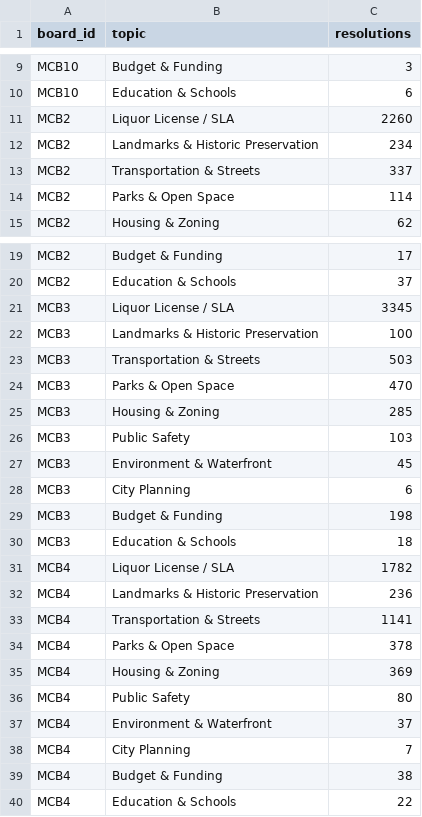
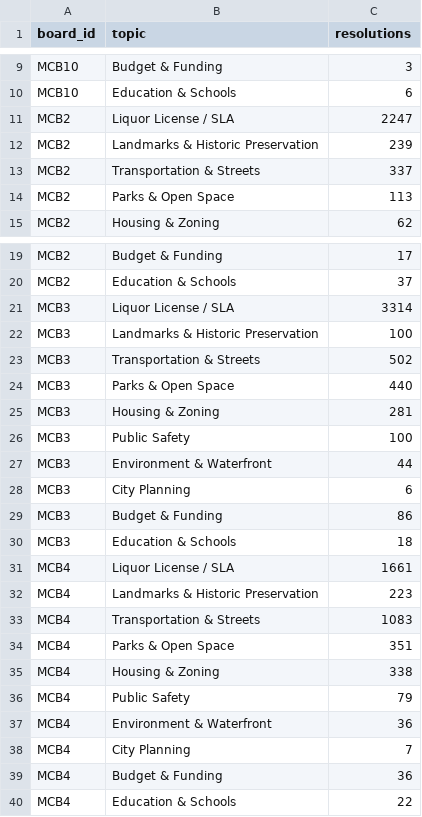
Before and after one commit to TalR24/nycur-data-website, a CSV file: cb-resolutions/data/top_topics.csv, drawn as a sheet; only a part is shown, gaps mark what is left out; the diff covers the shown part only.

```diff
--- a/cb-resolutions/data/top_topics.csv
+++ b/cb-resolutions/data/top_topics.csv
@@ -10,6 +10,6 @@ MCB10,Budget & Funding,3
 MCB10,Education & Schools,6
-MCB2,Liquor License / SLA,2260
-MCB2,Landmarks & Historic Preservation,234
+MCB2,Liquor License / SLA,2247
+MCB2,Landmarks & Historic Preservation,239
 MCB2,Transportation & Streets,337
-MCB2,Parks & Open Space,114
+MCB2,Parks & Open Space,113
 MCB2,Housing & Zoning,62
@@ -20,21 +20,21 @@ MCB2,Budget & Funding,17
 MCB2,Education & Schools,37
-MCB3,Liquor License / SLA,3345
+MCB3,Liquor License / SLA,3314
 MCB3,Landmarks & Historic Preservation,100
-MCB3,Transportation & Streets,503
-MCB3,Parks & Open Space,470
-MCB3,Housing & Zoning,285
-MCB3,Public Safety,103
-MCB3,Environment & Waterfront,45
+MCB3,Transportation & Streets,502
+MCB3,Parks & Open Space,440
+MCB3,Housing & Zoning,281
+MCB3,Public Safety,100
+MCB3,Environment & Waterfront,44
 MCB3,City Planning,6
-MCB3,Budget & Funding,198
+MCB3,Budget & Funding,86
 MCB3,Education & Schools,18
-MCB4,Liquor License / SLA,1782
-MCB4,Landmarks & Historic Preservation,236
-MCB4,Transportation & Streets,1141
-MCB4,Parks & Open Space,378
-MCB4,Housing & Zoning,369
-MCB4,Public Safety,80
-MCB4,Environment & Waterfront,37
+MCB4,Liquor License / SLA,1661
+MCB4,Landmarks & Historic Preservation,223
+MCB4,Transportation & Streets,1083
+MCB4,Parks & Open Space,351
+MCB4,Housing & Zoning,338
+MCB4,Public Safety,79
+MCB4,Environment & Waterfront,36
 MCB4,City Planning,7
-MCB4,Budget & Funding,38
+MCB4,Budget & Funding,36
 MCB4,Education & Schools,22
```
Also changed, not shown: 13 edited cells elsewhere in this file, cb-resolutions/data/resolutions_per_year.csv, cb-resolutions/data/top_agencies.csv, 4 other files.
